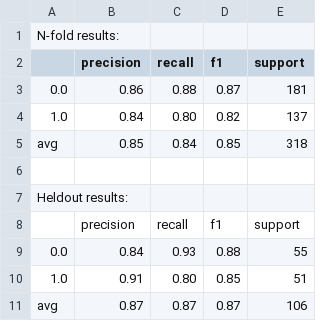
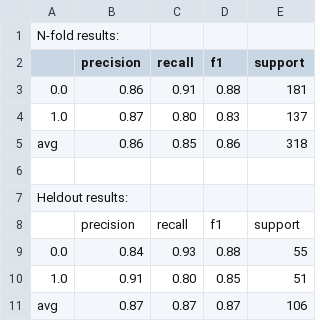
Before and after one commit to ziqizhang/scholarlydata, a CSV file: code/python/classifier/scores-sgd-scholarlydata_org.csv, drawn as a sheet.

```diff
--- a/code/python/classifier/scores-sgd-scholarlydata_org.csv
+++ b/code/python/classifier/scores-sgd-scholarlydata_org.csv
@@ -2,5 +2,5 @@ N-fold results:
 ,precision, recall, f1, support
-0.0,0.86,0.88,0.87,181
-1.0,0.84,0.80,0.82,137
-avg,0.85,0.84,0.85,318
+0.0,0.86,0.91,0.88,181
+1.0,0.87,0.80,0.83,137
+avg,0.86,0.85,0.86,318
 
```
Also changed, not shown: code/python/classifier/scores-lr-scholarlydata_org.csv, 5 other files.
